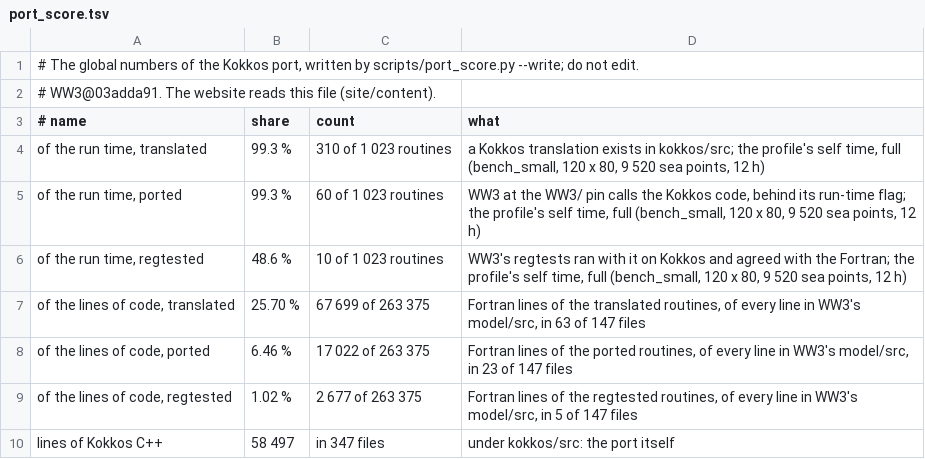
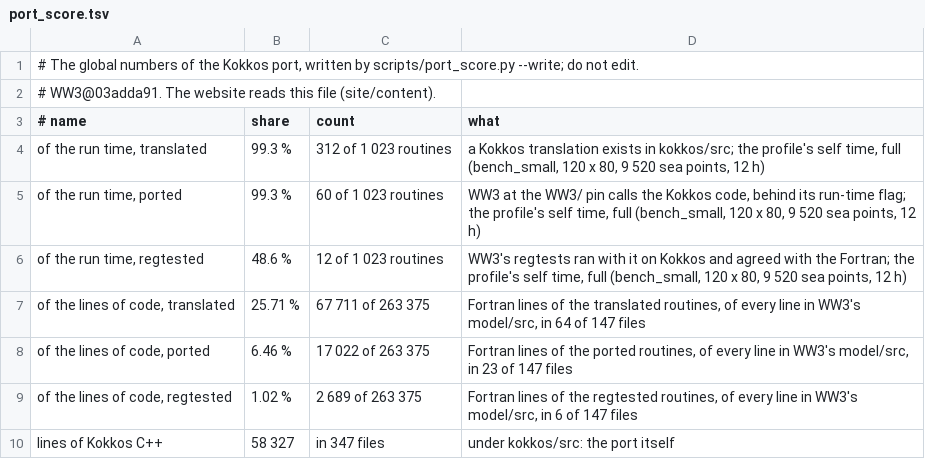
Before and after one commit to h0ffmann/ww3-gpu, a TSV file: site/data/port_score.tsv, drawn as a sheet.

```diff
--- a/site/data/port_score.tsv
+++ b/site/data/port_score.tsv
@@ -3,8 +3,8 @@
 # name	share	count	what
-of the run time, translated	99.3 %	310 of 1 023 routines	a Kokkos translation exists in kokkos/src; the profile's self time, full (bench_small, 120 x 80, 9 520 sea points, 12 h)
+of the run time, translated	99.3 %	312 of 1 023 routines	a Kokkos translation exists in kokkos/src; the profile's self time, full (bench_small, 120 x 80, 9 520 sea points, 12 h)
 of the run time, ported	99.3 %	60 of 1 023 routines	WW3 at the WW3/ pin calls the Kokkos code, behind its run-time flag; the profile's self time, full (bench_small, 120 x 80, 9 520 sea points, 12 h)
-of the run time, regtested	48.6 %	10 of 1 023 routines	WW3's regtests ran with it on Kokkos and agreed with the Fortran; the profile's self time, full (bench_small, 120 x 80, 9 520 sea points, 12 h)
-of the lines of code, translated	25.70 %	67 699 of 263 375	Fortran lines of the translated routines, of every line in WW3's model/src, in 63 of 147 files
+of the run time, regtested	48.6 %	12 of 1 023 routines	WW3's regtests ran with it on Kokkos and agreed with the Fortran; the profile's self time, full (bench_small, 120 x 80, 9 520 sea points, 12 h)
+of the lines of code, translated	25.71 %	67 711 of 263 375	Fortran lines of the translated routines, of every line in WW3's model/src, in 64 of 147 files
 of the lines of code, ported	6.46 %	17 022 of 263 375	Fortran lines of the ported routines, of every line in WW3's model/src, in 23 of 147 files
-of the lines of code, regtested	1.02 %	2 677 of 263 375	Fortran lines of the regtested routines, of every line in WW3's model/src, in 5 of 147 files
-lines of Kokkos C++	58 497	in 347 files	under kokkos/src: the port itself
+of the lines of code, regtested	1.02 %	2 689 of 263 375	Fortran lines of the regtested routines, of every line in WW3's model/src, in 6 of 147 files
+lines of Kokkos C++	58 327	in 347 files	under kokkos/src: the port itself
```
Also changed, not shown: kokkos/PORT_TABLE.tsv, kokkos/ports.tsv, 15 other files.
